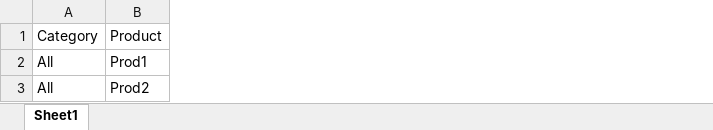
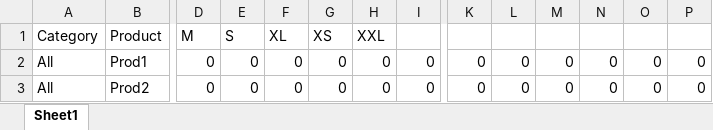
Before and after one commit to odootests/category_variant_inventory_report, an Excel workbook: downloads/CurrentInventory.xlsx, sheet Sheet1, drawn as a sheet; only a part is shown, gaps mark what is left out; values as stored, in another font and other column widths than the file's, no borders; the diff covers the shown part only; the diff names each change by its address in the sheet, - before the commit and + after, or states it on an @@ line.

```diff
--- a/downloads/CurrentInventory.xlsx (sheet Sheet1)
+++ b/downloads/CurrentInventory.xlsx (sheet Sheet1)
+column D, rows 1-3: M | 0 | 0
+column E, rows 1-3: S | 0 | 0
+column F, rows 1-3: XL | 0 | 0
+column G, rows 1-3: XS | 0 | 0
+column H, rows 1-3: XXL | 0 | 0
+column I, rows 2-3: 0 | 0
+column K, rows 2-3: 0 | 0
+column L, rows 2-3: 0 | 0
+column M, rows 2-3: 0 | 0
+column N, rows 2-3: 0 | 0
+column O, rows 2-3: 0 | 0
+column P, rows 2-3: 0 | 0
```
Also changed, not shown: 13 added columns, 1 removed column and 5 edited cells elsewhere in this sheet, 2 other files.
